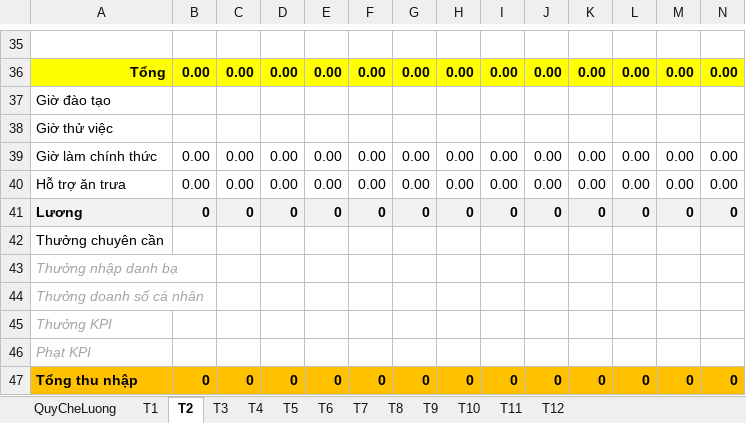
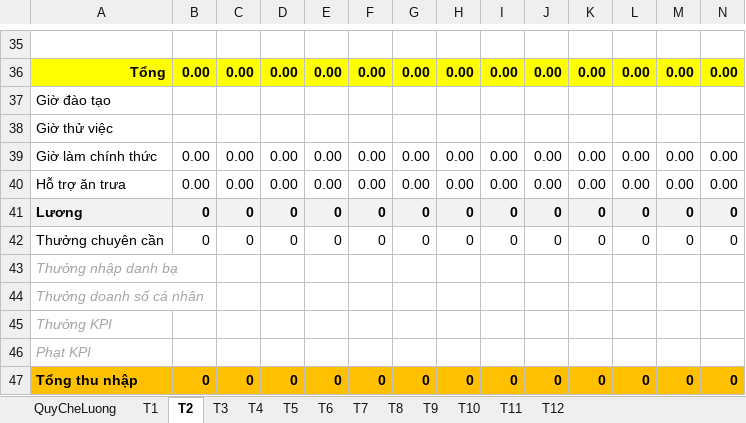
Before and after one commit to szen7dev/trixgo-cbs-micro, an Excel workbook: files/templates/excels/fnb_shift_export_salary.xlsx, sheet T2, drawn as a sheet; only a part is shown, gaps mark what is left out; values as stored, in another font and other column widths than the file's, no borders; removed rows and columns are numbered as before the commit, all else as after; rows hold the shown columns only; the diff names each change by its address in the sheet, - before the commit and + after, or states it on an @@ line.

```diff
--- a/files/templates/excels/fnb_shift_export_salary.xlsx (sheet T2)
+++ b/files/templates/excels/fnb_shift_export_salary.xlsx (sheet T2)
-row 42: Thưởng chuyên cần
+row 42: Thưởng chuyên cần | 0 | 0 | 0 | 0 | 0 | 0 | 0 | 0 | 0 | 0 | 0 | 0 | 0
```
Also changed, not shown: sheet T4, sheet T6, sheet T9, sheet T11, sheet T3, sheet T5, 4 more sheets.
